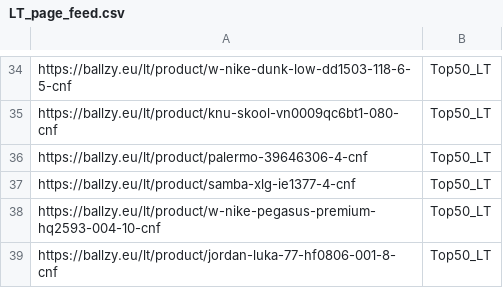
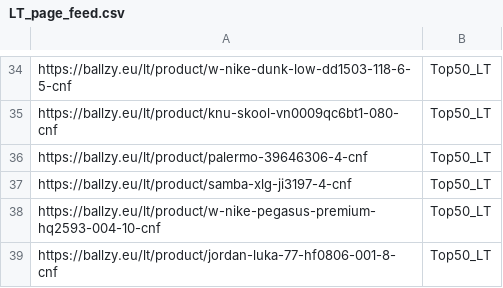
Before and after one commit to tanelneemoja/cropink_to_google, a CSV file: LT_page_feed.csv, drawn as a sheet; only a part is shown, gaps mark what is left out.

```diff
--- a/LT_page_feed.csv
+++ b/LT_page_feed.csv
@@ -36,3 +36,3 @@ https://ballzy.eu/lt/product/knu-skool-vn0009qc6bt1-080-cnf,Top50_LT
 https://ballzy.eu/lt/product/palermo-39646306-4-cnf,Top50_LT
-https://ballzy.eu/lt/product/samba-xlg-ie1377-4-cnf,Top50_LT
+https://ballzy.eu/lt/product/samba-xlg-ji3197-4-cnf,Top50_LT
 https://ballzy.eu/lt/product/w-nike-pegasus-premium-hq2593-004-10-cnf,Top50_LT
```
Also changed, not shown: google_ads_feed_basketball.csv, 5 other files.
